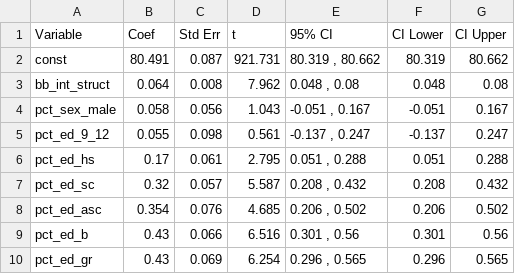
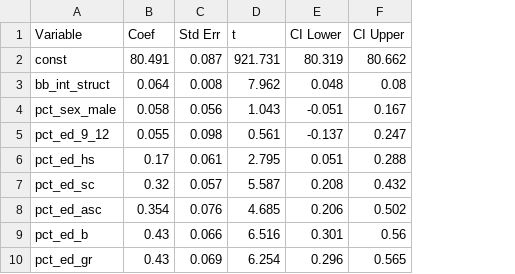
Before and after one commit to mfarme/eHealthEquity, a CSV file: Research/Data Source/structural_internet_adoption_results.csv, drawn as a sheet; only a part is shown; the diff names each change by its address in the sheet, - before the commit and + after, or states it on an @@ line.

Commit message:
Update structural_internet_adoption_results.csv

```diff
--- a/Research/Data Source/structural_internet_adoption_results.csv
+++ b/Research/Data Source/structural_internet_adoption_results.csv
-column E (95% CI), rows 2-10: 80.319 , 80.662 | 0.048 , 0.08 | -0.051 , 0.167 | -0.137 , 0.247 | 0.051 , 0.288 | 0.208 , 0.432 | 0.206 , 0.502 | 0.301 , 0.56 | 0.296 , 0.565
```
